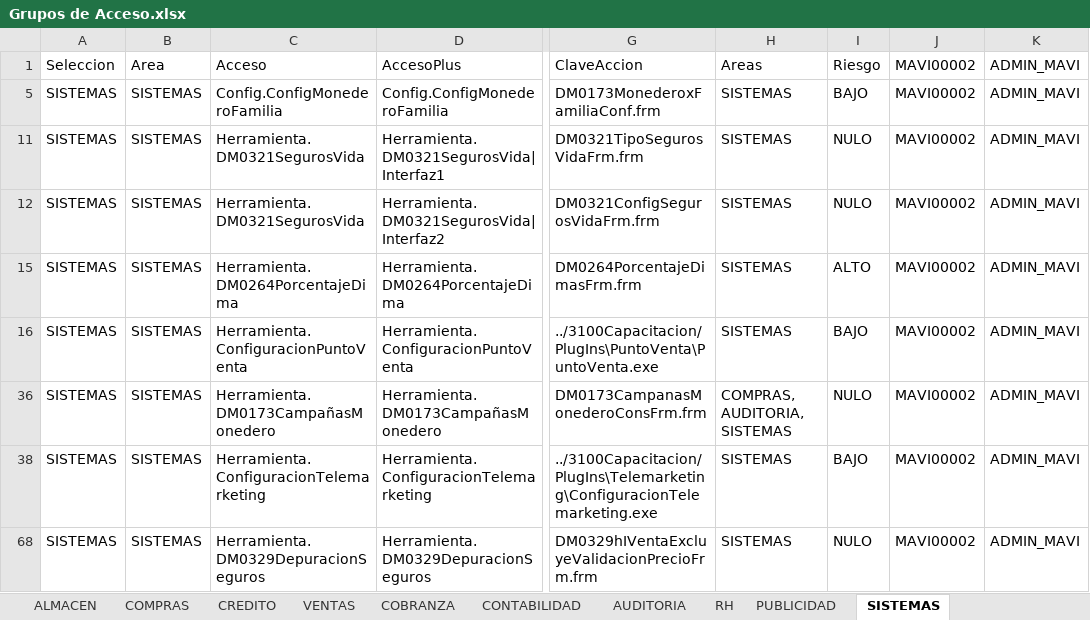
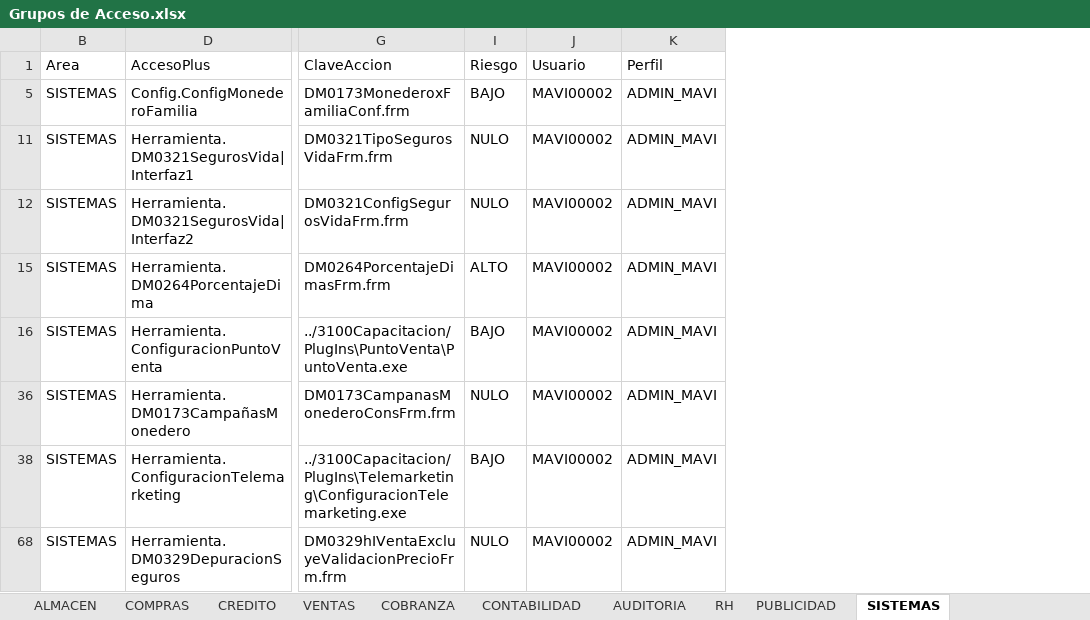
Before and after one commit to Btwn/plan, an Excel workbook: Grupos de Acceso.xlsx, sheet SISTEMAS, drawn as a sheet; only a part is shown, gaps mark what is left out; values as stored, in another font and other column widths than the file's, no borders; removed rows and columns are numbered as before the commit, all else as after; the diff covers the shown part only; the diff names each change by its address in the sheet, - before the commit and + after, or states it on an @@ line.

```diff
--- a/Grupos de Acceso.xlsx (sheet SISTEMAS)
+++ b/Grupos de Acceso.xlsx (sheet SISTEMAS)
@@ column A hidden, rows 1-68: Seleccion | SISTEMAS | SISTEMAS | SISTEMAS | SISTEMAS | SISTEMAS | SISTEMAS | SISTEMAS | SISTEMAS @@
@@ column C hidden, rows 1-68: Acceso | Config.ConfigMonederoFamilia | Herramienta.DM0321SegurosVida | Herramienta.DM0321SegurosVida | Herramienta.DM0264PorcentajeDima | Herramienta.ConfiguracionPuntoVenta | Herramienta.DM0173CampañasMonedero | Herramienta.ConfiguracionTelemarketing | Herramienta.DM0329DepuracionSeguros @@
@@ column H hidden, rows 1-68: Areas | SISTEMAS | SISTEMAS | SISTEMAS | SISTEMAS | SISTEMAS | COMPRAS, AUDITORIA, SISTEMAS | SISTEMAS | SISTEMAS @@
-J1: MAVI00002
+J1: Usuario
-K1: ADMIN_MAVI
+K1: Perfil
```
Also changed, not shown: 79 added rows elsewhere in this sheet, sheet COMPRAS, sheet ALMACEN, sheet CONTABILIDAD, hidden cells.
